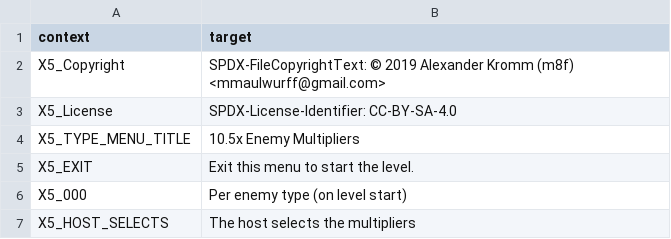
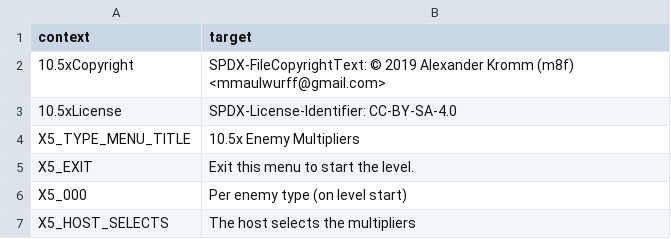
Before and after one commit to mmaulwurff/doom-toolbox, a CSV file: translations/10.5x/en_US.csv, drawn as a sheet.

```diff
--- a/translations/10.5x/en_US.csv
+++ b/translations/10.5x/en_US.csv
@@ -1,6 +1,6 @@
 "context","target"
-"X5_Copyright","SPDX-FileCopyrightText: © 2019 Alexander Kromm (m8f) <mmaulwurff@gmail.com>
-"
-"X5_License","SPDX-License-Identifier: CC-BY-SA-4.0
-"
+"10.5xCopyright","SPDX-FileCopyrightText: © 2019 Alexander Kromm (m8f) <mmaulwurff@gmail.com>
+"
+"10.5xLicense","SPDX-License-Identifier: CC-BY-SA-4.0
+"
 "X5_TYPE_MENU_TITLE","10.5x Enemy Multipliers"
```
Also changed, not shown: translations/10.5x/pt_BR.csv, translations/Autoautosave/en_US.csv, 5 other files.
